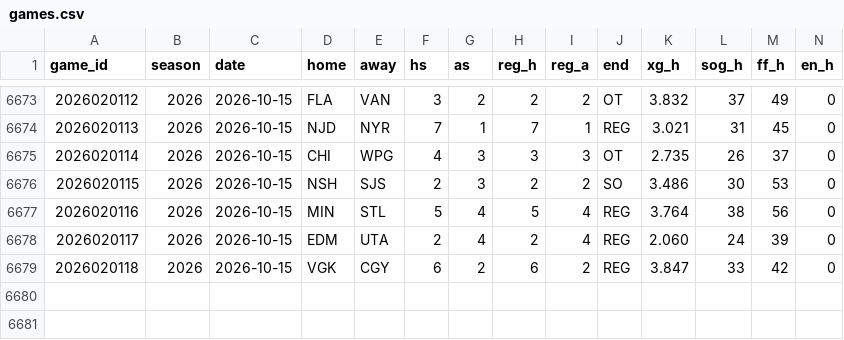
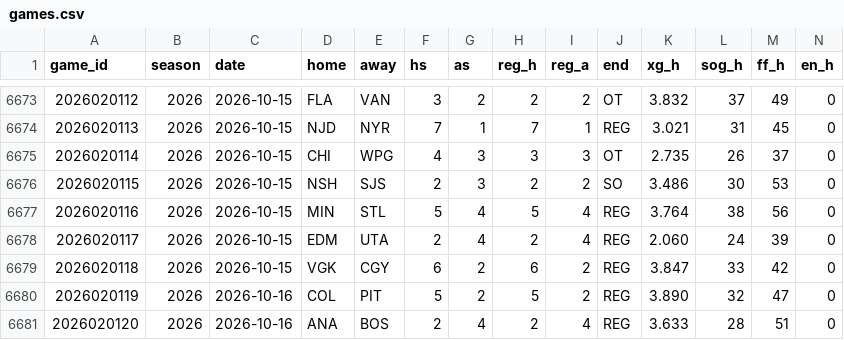
Before and after one commit to src16h/nfl-model, a CSV file: data/nhl/games.csv, drawn as a sheet; only a part is shown, gaps mark what is left out; rows hold the shown columns only; the diff names each change by its address in the sheet, - before the commit and + after, or states it on an @@ line.

```diff
--- a/data/nhl/games.csv
+++ b/data/nhl/games.csv
+row 6680: 2026020119 | 2026 | 2026-10-16 | COL | PIT | 5 | 2 | 5 | 2 | REG | 3.890 | 32 | 47 | 0
+row 6681: 2026020120 | 2026 | 2026-10-16 | ANA | BOS | 2 | 4 | 2 | 4 | REG | 3.633 | 28 | 51 | 0
```
Also changed, not shown: data/nhl/goalie_games.csv, 7 other files.
